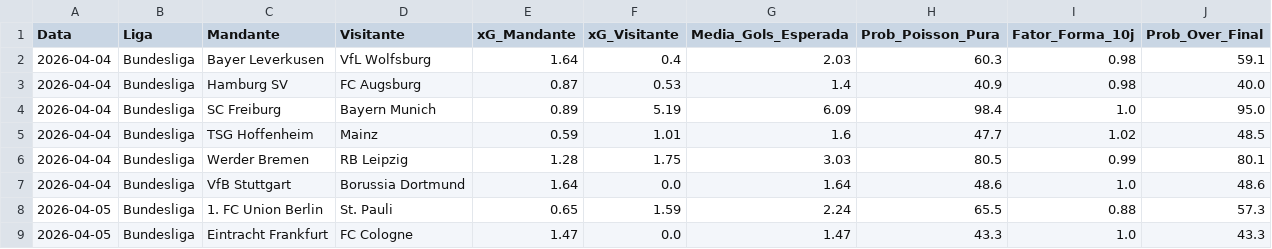
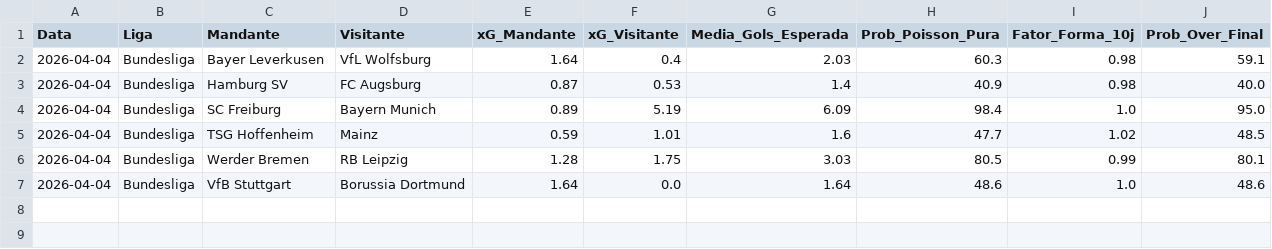
Before and after one commit to marcioklipper/futebol-preditivo-v2, a CSV file: analise_preditiva.csv, drawn as a sheet; the diff names each change by its address in the sheet, - before the commit and + after, or states it on an @@ line.

Commit message:
Update Previsoes

```diff
--- a/analise_preditiva.csv
+++ b/analise_preditiva.csv
-row 8: 2026-04-05 | Bundesliga | 1. FC Union Berlin | St. Pauli | 0.65 | 1.59 | 2.24 | 65.5 | 0.88 | 57.3
-row 9: 2026-04-05 | Bundesliga | Eintracht Frankfurt | FC Cologne | 1.47 | 0.0 | 1.47 | 43.3 | 1.0 | 43.3
```
